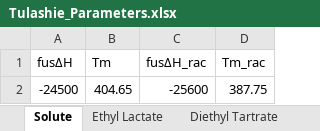
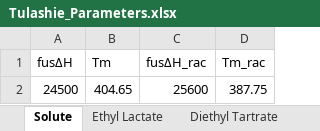
Before and after one commit to RGambarini/SolMod.jl, an Excel workbook: examples/Database/Tulashie_Parameters.xlsx, sheet Solute, drawn as a sheet; values as stored, in another font and other column widths than the file's, no borders; the diff names each change by its address in the sheet, - before the commit and + after, or states it on an @@ line.

```diff
--- a/examples/Database/Tulashie_Parameters.xlsx (sheet Solute)
+++ b/examples/Database/Tulashie_Parameters.xlsx (sheet Solute)
-A2 (fusΔH): -24500
+A2 (fusΔH): 24500
-C2 (fusΔH_rac): -25600
+C2 (fusΔH_rac): 25600
```
Also changed, not shown: sheet Diethyl Tartrate, examples/Database/Tulashie_Experimental.xlsx, 16 other files.
